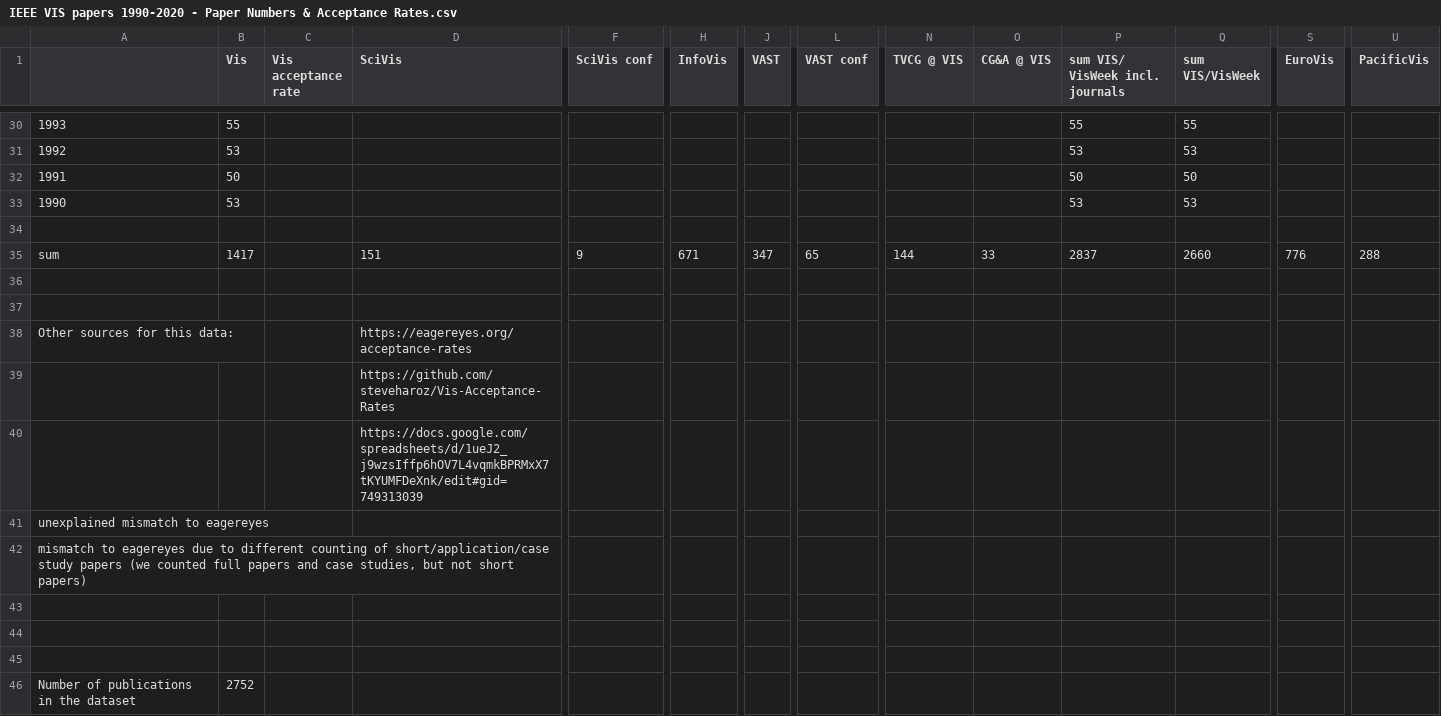
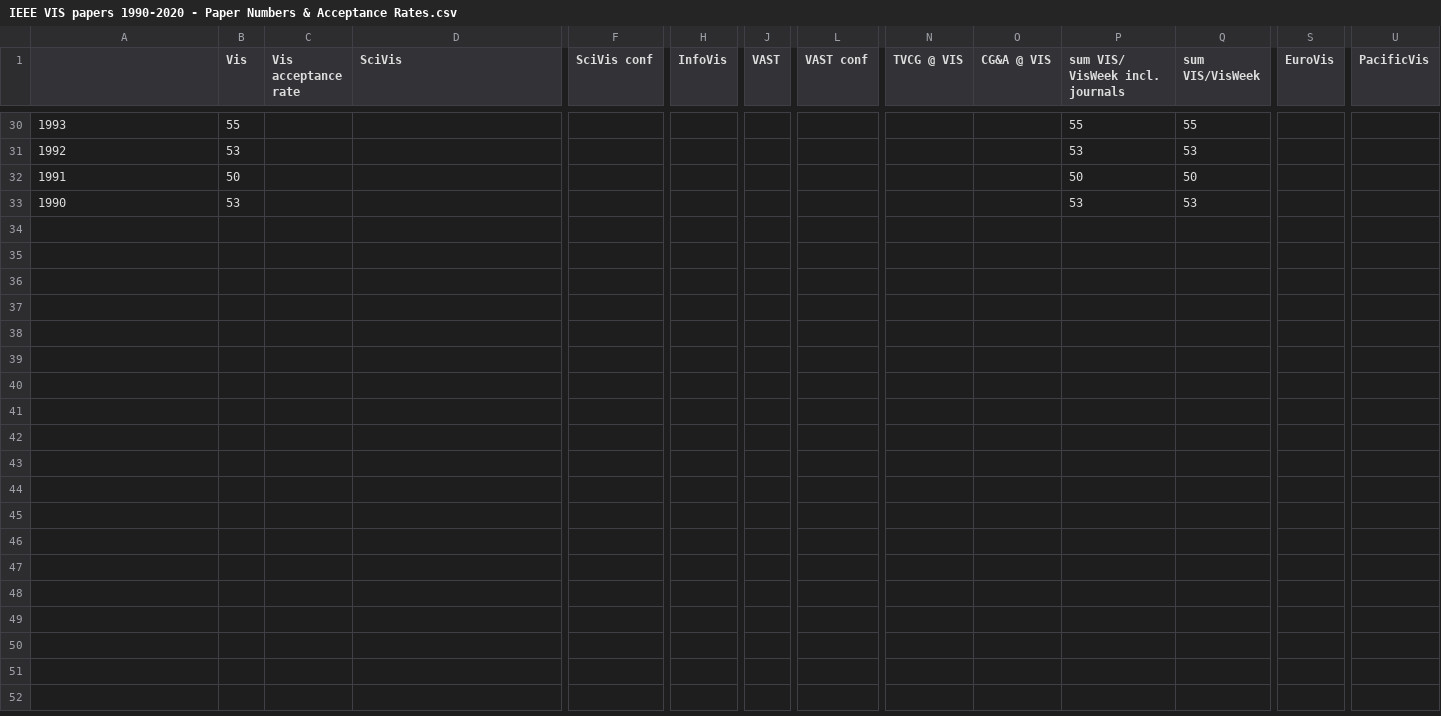
Before and after one commit to Crepdo/Yelp_Review_Visualization, a CSV file: precompute/IEEE VIS papers 1990-2020 - Paper Numbers & Acceptance Rates.csv, drawn as a sheet; only a part is shown, gaps mark what is left out; rows hold the shown columns only; the diff names each change by its address in the sheet, - before the commit and + after, or states it on an @@ line.

Commit message:
Remove redundant info and added all in one
All in one is for all five csvs in one excel sheet, redudant info in IEEE VIS papers 1990-2020 - Paper Numbers & Acceptance Rates

```diff
--- a/precompute/IEEE VIS papers 1990-2020 - Paper Numbers & Acceptance Rates.csv
+++ b/precompute/IEEE VIS papers 1990-2020 - Paper Numbers & Acceptance Rates.csv
-row 34: (empty)
-row 35: sum | 1417 |  | 151 | 9 | 671 | 347 | 65 | 144 | 33 | 2837 | 2660 | 776 | 288
-row 36: (empty)
-row 37: (empty)
-row 38: Other sources for this data: |  |  | https://eagereyes.org/acceptance-rates
-row 39:  |  |  | https://github.com/steveharoz/Vis-Acceptance-Rates
-row 40:  |  |  | https://docs.google.com/spreadsheets/d/1ueJ2_j9wzsIffp6hOV7L4vqmkBPRMxX7tKYUMFDeXnk/edit#gid=749313039
-row 41: unexplained mismatch to eagereyes
-row 42: mismatch to eagereyes due to different counting of short/application/case study papers (we counted full papers and case studies, but not short papers)
-row 43: (empty)
-row 44: (empty)
-row 45: (empty)
-row 46: Number of publications in the dataset | 2752
```
Also changed, not shown: 1 other file.
